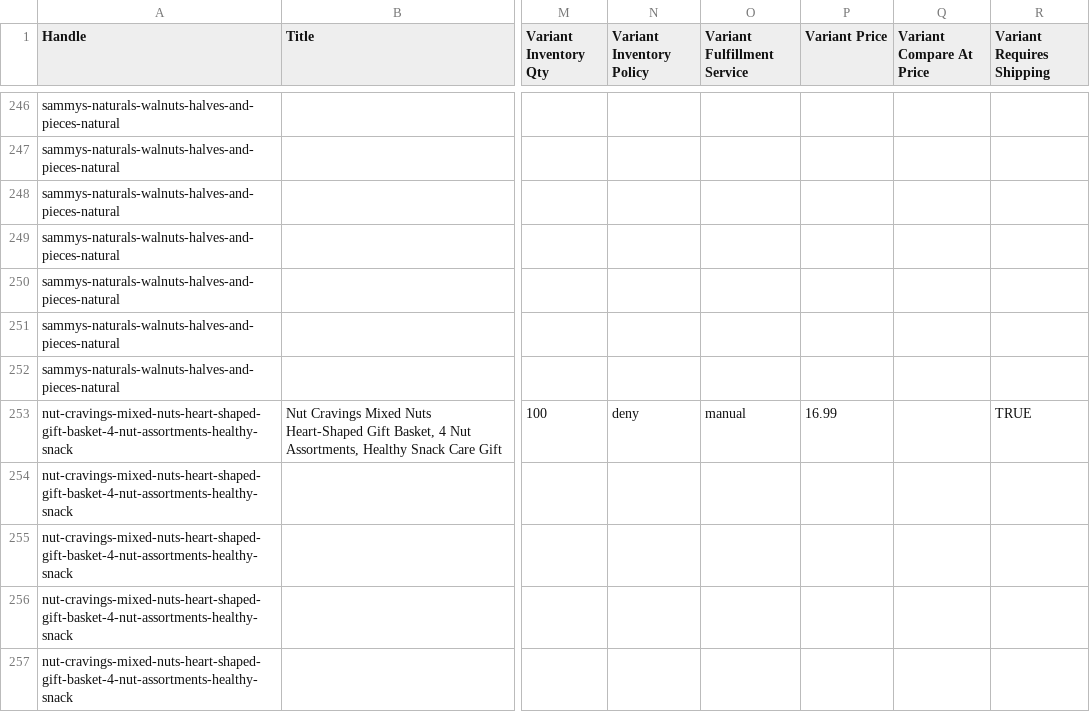
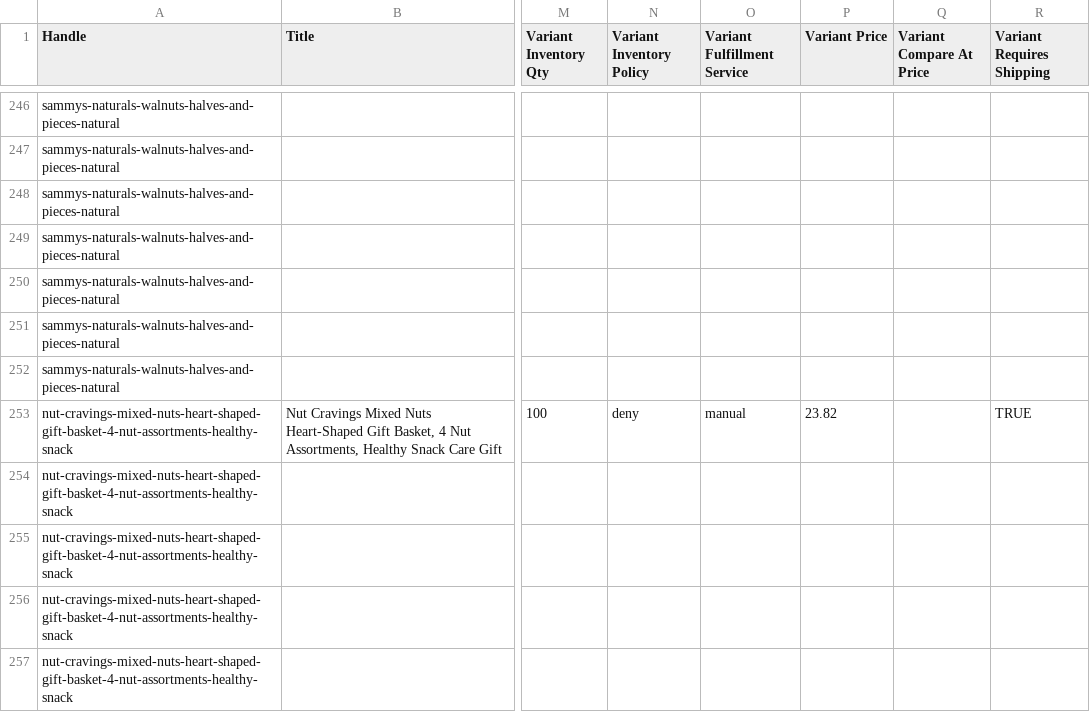
Before and after one commit to Shlomy845/CraversBest-Shopify, a CSV file: store/products.csv, drawn as a sheet; only a part is shown, gaps mark what is left out; the diff covers the shown part only; the diff names each change by its address in the sheet, - before the commit and + after, or states it on an @@ line.

```diff
--- a/store/products.csv
+++ b/store/products.csv
-P253 (Variant Price): 16.99
+P253 (Variant Price): 23.82
```
Also changed, not shown: 75 edited cells elsewhere in this file, 1 other file.
